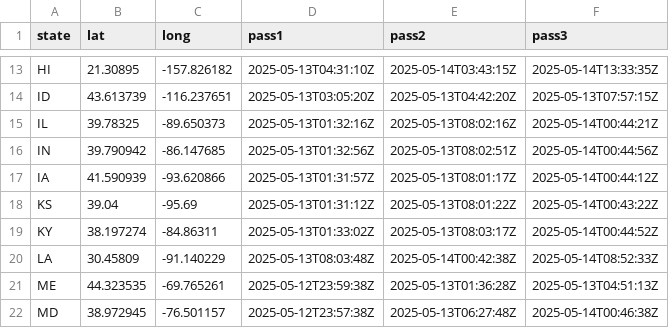
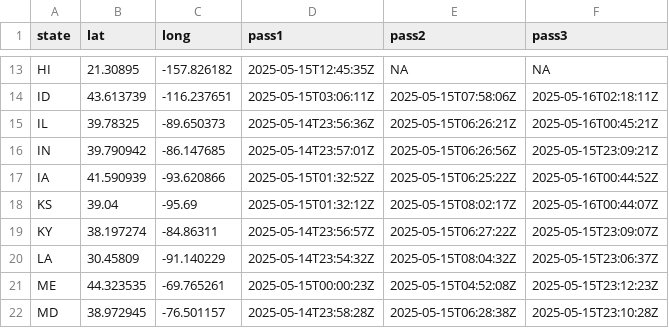
Before and after one commit to VisruthSK/lab-7, a CSV file: space_data.csv, drawn as a sheet; only a part is shown, gaps mark what is left out; the diff covers the shown part only; the diff names each change by its address in the sheet, - before the commit and + after, or states it on an @@ line.

```diff
--- a/space_data.csv
+++ b/space_data.csv
-D13 (pass1): 2025-05-13T04:31:10Z
+D13 (pass1): 2025-05-15T12:45:35Z
-E13 (pass2): 2025-05-14T03:43:15Z
+E13 (pass2): NA
-F13 (pass3): 2025-05-14T13:33:35Z
+F13 (pass3): NA
-D14 (pass1): 2025-05-13T03:05:20Z
+D14 (pass1): 2025-05-15T03:06:11Z
-E14 (pass2): 2025-05-13T04:42:20Z
+E14 (pass2): 2025-05-15T07:58:06Z
-F14 (pass3): 2025-05-13T07:57:15Z
+F14 (pass3): 2025-05-16T02:18:11Z
-D15 (pass1): 2025-05-13T01:32:16Z
+D15 (pass1): 2025-05-14T23:56:36Z
-E15 (pass2): 2025-05-13T08:02:16Z
+E15 (pass2): 2025-05-15T06:26:21Z
-F15 (pass3): 2025-05-14T00:44:21Z
+F15 (pass3): 2025-05-16T00:45:21Z
-D16 (pass1): 2025-05-13T01:32:56Z
+D16 (pass1): 2025-05-14T23:57:01Z
-E16 (pass2): 2025-05-13T08:02:51Z
+E16 (pass2): 2025-05-15T06:26:56Z
-F16 (pass3): 2025-05-14T00:44:56Z
+F16 (pass3): 2025-05-15T23:09:21Z
-D17 (pass1): 2025-05-13T01:31:57Z
+D17 (pass1): 2025-05-15T01:32:52Z
-E17 (pass2): 2025-05-13T08:01:17Z
+E17 (pass2): 2025-05-15T06:25:22Z
-F17 (pass3): 2025-05-14T00:44:12Z
+F17 (pass3): 2025-05-16T00:44:52Z
-D18 (pass1): 2025-05-13T01:31:12Z
+D18 (pass1): 2025-05-15T01:32:12Z
-E18 (pass2): 2025-05-13T08:01:22Z
+E18 (pass2): 2025-05-15T08:02:17Z
-F18 (pass3): 2025-05-14T00:43:22Z
+F18 (pass3): 2025-05-16T00:44:07Z
-D19 (pass1): 2025-05-13T01:33:02Z
+D19 (pass1): 2025-05-14T23:56:57Z
-E19 (pass2): 2025-05-13T08:03:17Z
+E19 (pass2): 2025-05-15T06:27:22Z
-F19 (pass3): 2025-05-14T00:44:52Z
+F19 (pass3): 2025-05-15T23:09:07Z
-D20 (pass1): 2025-05-13T08:03:48Z
+D20 (pass1): 2025-05-14T23:54:32Z
-E20 (pass2): 2025-05-14T00:42:38Z
+E20 (pass2): 2025-05-15T08:04:32Z
-F20 (pass3): 2025-05-14T08:52:33Z
+F20 (pass3): 2025-05-15T23:06:37Z
-D21 (pass1): 2025-05-12T23:59:38Z
+D21 (pass1): 2025-05-15T00:00:23Z
-E21 (pass2): 2025-05-13T01:36:28Z
+E21 (pass2): 2025-05-15T04:52:08Z
-F21 (pass3): 2025-05-13T04:51:13Z
+F21 (pass3): 2025-05-15T23:12:23Z
-D22 (pass1): 2025-05-12T23:57:38Z
+D22 (pass1): 2025-05-14T23:58:28Z
-E22 (pass2): 2025-05-13T06:27:48Z
+E22 (pass2): 2025-05-15T06:28:38Z
-F22 (pass3): 2025-05-14T00:46:38Z
+F22 (pass3): 2025-05-15T23:10:28Z
```
Also changed, not shown: 126 edited cells elsewhere in this file.
